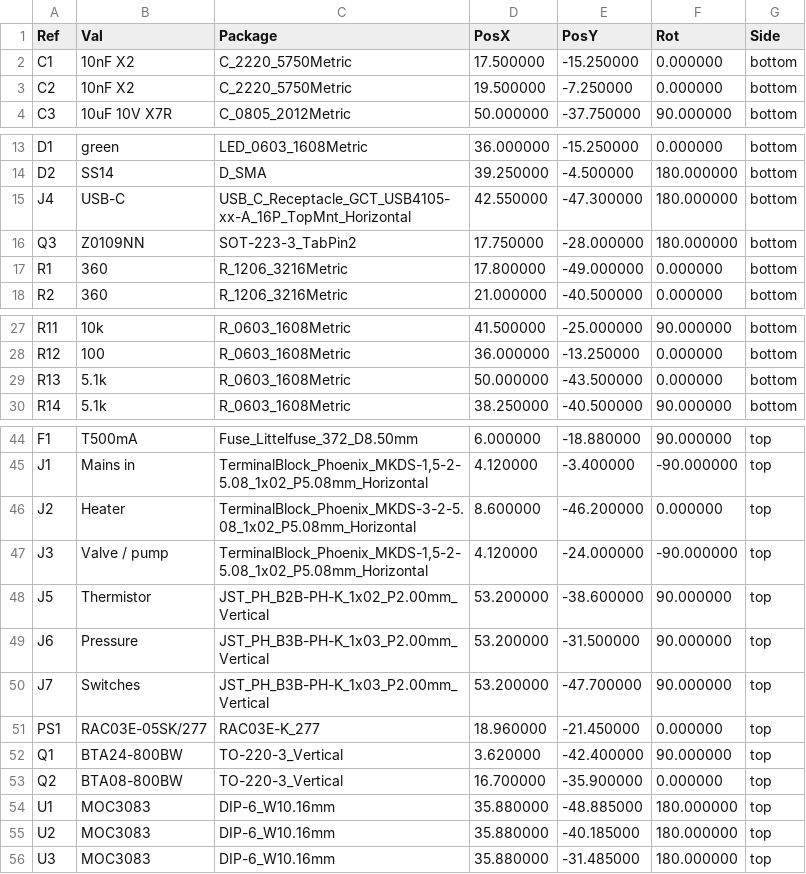
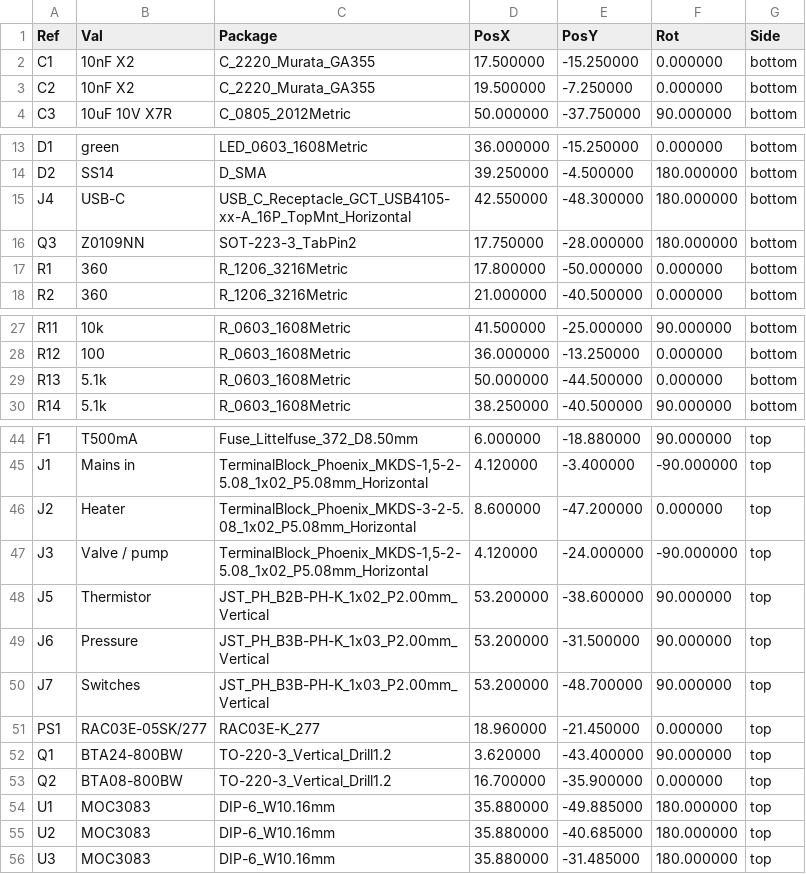
Before and after one commit to brensch/coffee, a CSV file: hardware/controller/build/coffee-controller-120v-fab/positions.csv, drawn as a sheet; only a part is shown, gaps mark what is left out.

```diff
--- a/hardware/controller/build/coffee-controller-120v-fab/positions.csv
+++ b/hardware/controller/build/coffee-controller-120v-fab/positions.csv
@@ -1,4 +1,4 @@
 Ref,Val,Package,PosX,PosY,Rot,Side
-"C1","10nF X2","C_2220_5750Metric",17.500000,-15.250000,0.000000,bottom
-"C2","10nF X2","C_2220_5750Metric",19.500000,-7.250000,0.000000,bottom
+"C1","10nF X2","C_2220_Murata_GA355",17.500000,-15.250000,0.000000,bottom
+"C2","10nF X2","C_2220_Murata_GA355",19.500000,-7.250000,0.000000,bottom
 "C3","10uF 10V X7R","C_0805_2012Metric",50.000000,-37.750000,90.000000,bottom
@@ -14,5 +14,5 @@ Ref,Val,Package,PosX,PosY,Rot,Side
 "D2","SS14","D_SMA",39.250000,-4.500000,180.000000,bottom
-"J4","USB-C","USB_C_Receptacle_GCT_USB4105-xx-A_16P_TopMnt_Horizontal",42.550000,-47.300000,180.000000,bottom
+"J4","USB-C","USB_C_Receptacle_GCT_USB4105-xx-A_16P_TopMnt_Horizontal",42.550000,-48.300000,180.000000,bottom
 "Q3","Z0109NN","SOT-223-3_TabPin2",17.750000,-28.000000,180.000000,bottom
-"R1","360","R_1206_3216Metric",17.800000,-49.000000,0.000000,bottom
+"R1","360","R_1206_3216Metric",17.800000,-50.000000,0.000000,bottom
 "R2","360","R_1206_3216Metric",21.000000,-40.500000,0.000000,bottom
@@ -28,3 +28,3 @@ Ref,Val,Package,PosX,PosY,Rot,Side
 "R12","100","R_0603_1608Metric",36.000000,-13.250000,0.000000,bottom
-"R13","5.1k","R_0603_1608Metric",50.000000,-43.500000,0.000000,bottom
+"R13","5.1k","R_0603_1608Metric",50.000000,-44.500000,0.000000,bottom
 "R14","5.1k","R_0603_1608Metric",38.250000,-40.500000,90.000000,bottom
@@ -45,3 +45,3 @@ Ref,Val,Package,PosX,PosY,Rot,Side
 "J1","Mains in","TerminalBlock_Phoenix_MKDS-1,5-2-5.08_1x02_P5.08mm_Horizontal",4.120000,-3.400000,-90.000000,top
-"J2","Heater","TerminalBlock_Phoenix_MKDS-3-2-5.08_1x02_P5.08mm_Horizontal",8.600000,-46.200000,0.000000,top
+"J2","Heater","TerminalBlock_Phoenix_MKDS-3-2-5.08_1x02_P5.08mm_Horizontal",8.600000,-47.200000,0.000000,top
 "J3","Valve / pump","TerminalBlock_Phoenix_MKDS-1,5-2-5.08_1x02_P5.08mm_Horizontal",4.120000,-24.000000,-90.000000,top
@@ -49,8 +49,8 @@ Ref,Val,Package,PosX,PosY,Rot,Side
 "J6","Pressure","JST_PH_B3B-PH-K_1x03_P2.00mm_Vertical",53.200000,-31.500000,90.000000,top
-"J7","Switches","JST_PH_B3B-PH-K_1x03_P2.00mm_Vertical",53.200000,-47.700000,90.000000,top
+"J7","Switches","JST_PH_B3B-PH-K_1x03_P2.00mm_Vertical",53.200000,-48.700000,90.000000,top
 "PS1","RAC03E-05SK/277","RAC03E-K_277",18.960000,-21.450000,0.000000,top
-"Q1","BTA24-800BW","TO-220-3_Vertical",3.620000,-42.400000,90.000000,top
-"Q2","BTA08-800BW","TO-220-3_Vertical",16.700000,-35.900000,0.000000,top
-"U1","MOC3083","DIP-6_W10.16mm",35.880000,-48.885000,180.000000,top
-"U2","MOC3083","DIP-6_W10.16mm",35.880000,-40.185000,180.000000,top
+"Q1","BTA24-800BW","TO-220-3_Vertical_Drill1.2",3.620000,-43.400000,90.000000,top
+"Q2","BTA08-800BW","TO-220-3_Vertical_Drill1.2",16.700000,-35.900000,0.000000,top
+"U1","MOC3083","DIP-6_W10.16mm",35.880000,-49.885000,180.000000,top
+"U2","MOC3083","DIP-6_W10.16mm",35.880000,-40.685000,180.000000,top
 "U3","MOC3083","DIP-6_W10.16mm",35.880000,-31.485000,180.000000,top
```
Also changed, not shown: hardware/controller/build/bom-120v.csv, hardware/controller/build/jlc-120v/bom.csv, 39 other files.
